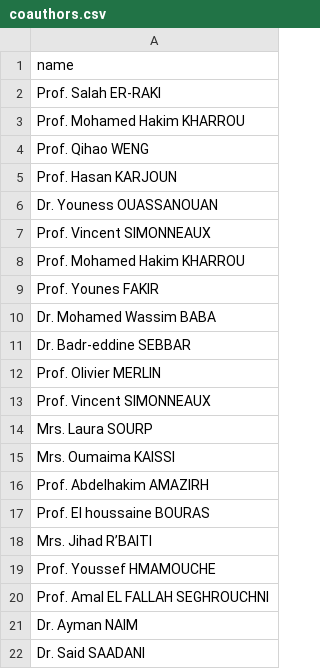
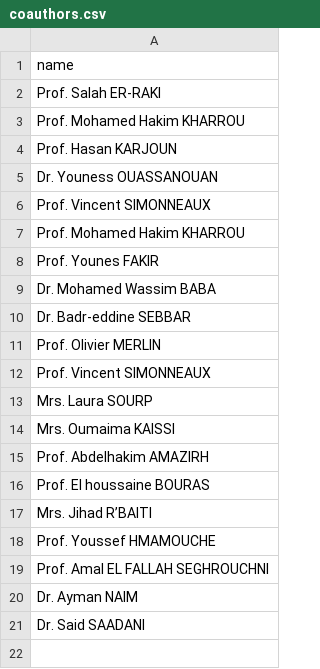
Before and after one commit to elhachimi-ch/personal_website, a CSV file: assets/data/coauthors.csv, drawn as a sheet.

Commit message:
Co authors

```diff
--- a/assets/data/coauthors.csv
+++ b/assets/data/coauthors.csv
@@ -3,3 +3,2 @@ Prof. Salah ER-RAKI,
 Prof. Mohamed Hakim KHARROU,
-Prof. Qihao WENG,
 Prof. Hasan KARJOUN,
```
